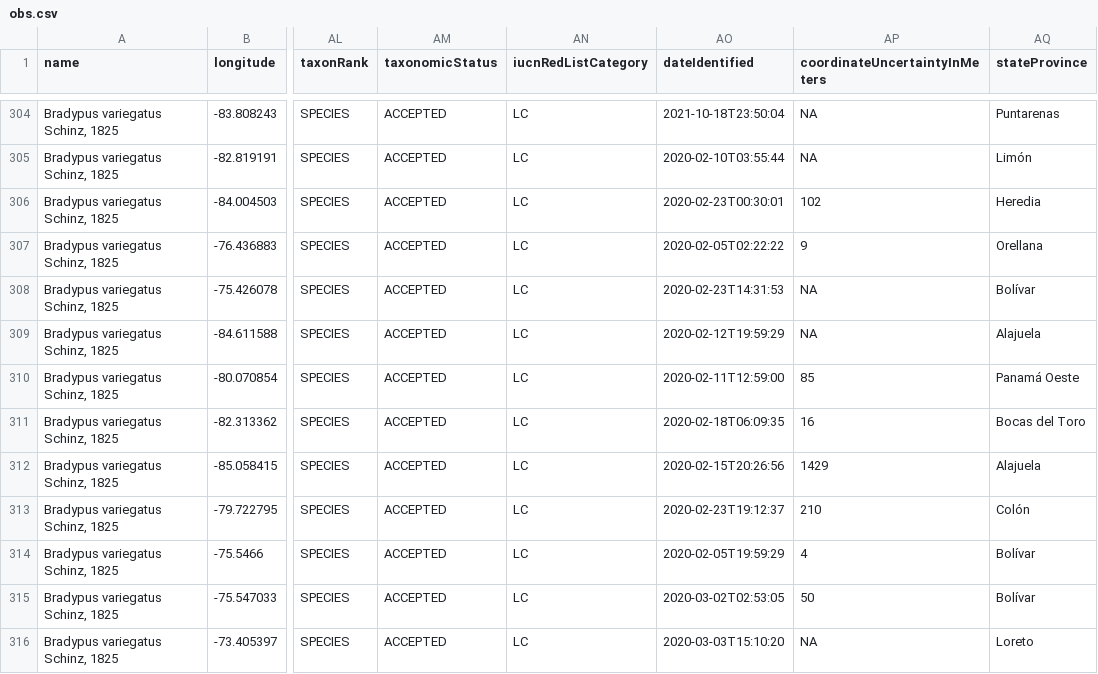
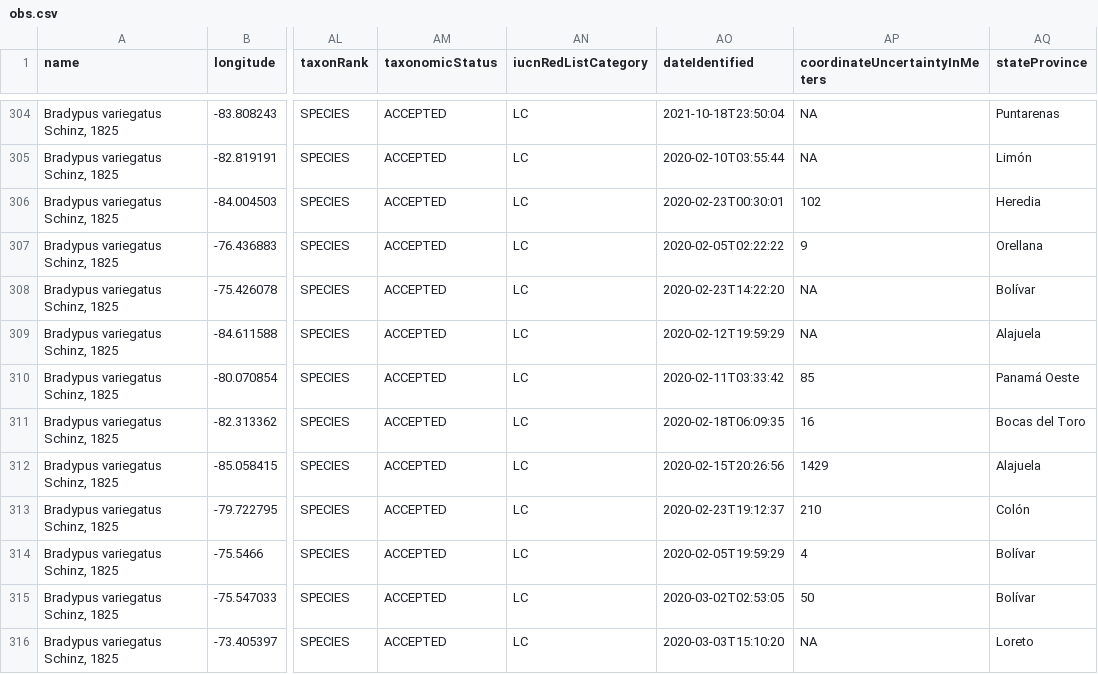
Before and after one commit to bbest/eds232-ml, a CSV file: data/sdm/obs.csv, drawn as a sheet; only a part is shown, gaps mark what is left out; the diff names each change by its address in the sheet, - before the commit and + after, or states it on an @@ line.

```diff
--- a/data/sdm/obs.csv
+++ b/data/sdm/obs.csv
-AO308 (dateIdentified): 2020-02-23T14:31:53
+AO308 (dateIdentified): 2020-02-23T14:22:20
-AO310 (dateIdentified): 2020-02-11T12:59:00
+AO310 (dateIdentified): 2020-02-11T03:33:42
```
Also changed, not shown: docs/data/sdm/obs.csv, 16 other files.
